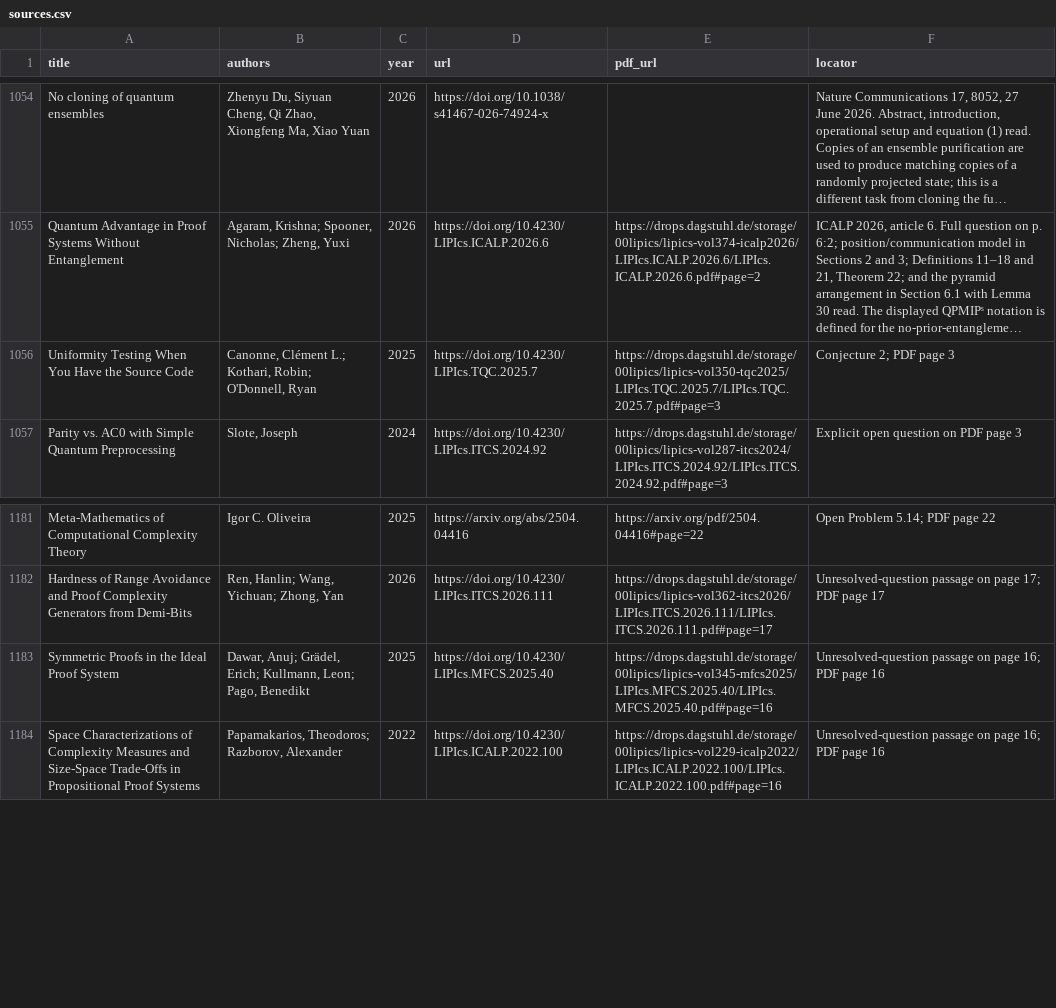
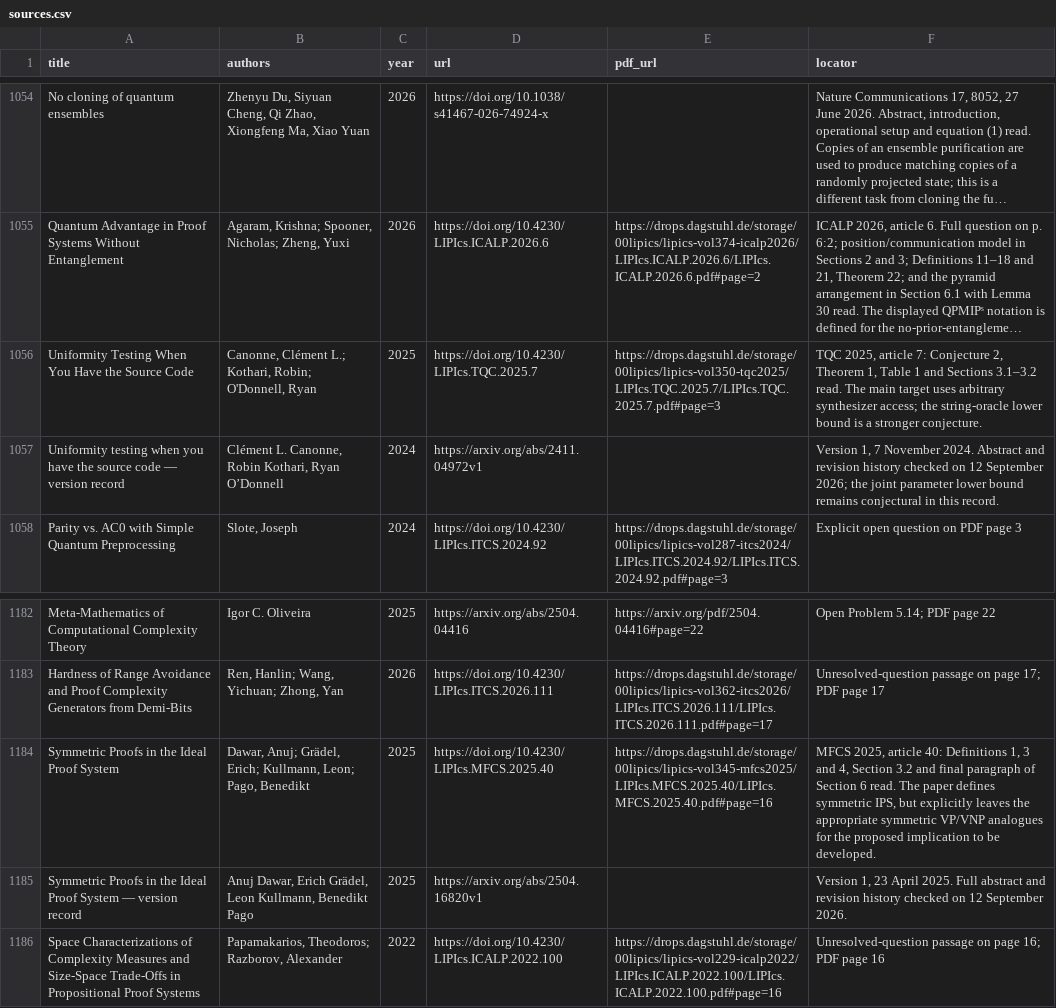
Before and after one commit to vaclavrozhon/atlas, a CSV file: sources.csv, drawn as a sheet; only a part is shown, gaps mark what is left out; long unchanged cells end in …; addresses are those after the commit; the diff names each change by its address in the sheet, - before the commit and + after, or states it on an @@ line.

```diff
--- a/sources.csv
+++ b/sources.csv
-F1056 (locator): Conjecture 2; PDF page 3
+F1056 (locator): TQC 2025, article 7: Conjecture 2, Theorem 1, Table 1 and Sections 3.1–3.2 read. The main target uses arbitrary synthesizer access; the string-oracle lower bound is a stronger conjecture.
+row 1057: Uniformity testing when you have the source code — version record | Clément L. Canonne, Robin Kothari, Ryan O’Donnell | 2024 | https://arxiv.org/abs/2411.04972v1 |  | Version 1, 7 November 2024. Abstract and revision history checked on 12 September 2026; the joint parameter lower bound remains conjectural in this record.
-F1184 (locator): Unresolved-question passage on page 16; PDF page 16
+F1184 (locator): MFCS 2025, article 40: Definitions 1, 3 and 4, Section 3.2 and final paragraph of Section 6 read. The paper defines symmetric IPS, but explicitly leaves the appropriate symmetric VP/VNP analogues for the proposed implication to be developed.
+row 1185: Symmetric Proofs in the Ideal Proof System — version record | Anuj Dawar, Erich Grädel, Leon Kullmann, Benedikt Pago | 2025 | https://arxiv.org/abs/2504.16820v1 |  | Version 1, 23 April 2025. Full abstract and revision history checked on 12 September 2026.
```
Also changed, not shown: areas.csv, importance-ranking.csv, 12 other files.
